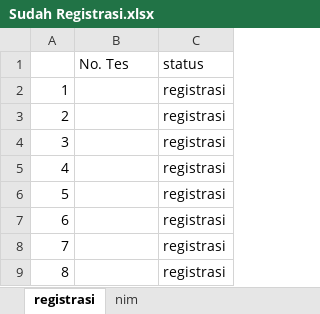
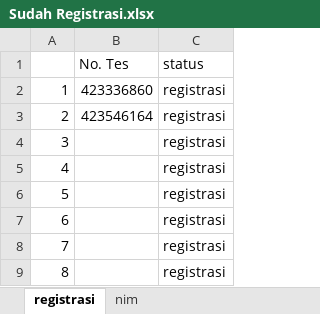
Before and after one commit to tirtareg/23snbp, an Excel workbook: Sudah Registrasi.xlsx, sheet registrasi, drawn as a sheet; only a part is shown; values as stored, in another font and other column widths than the file's, no borders; the diff names each change by its address in the sheet, - before the commit and + after, or states it on an @@ line.

```diff
--- a/Sudah Registrasi.xlsx (sheet registrasi)
+++ b/Sudah Registrasi.xlsx (sheet registrasi)
-B2 (No. Tes): (empty)
+B2 (No. Tes): 423336860
-B3 (No. Tes): (empty)
+B3 (No. Tes): 423546164
```
Also changed, not shown: docs/Sudah Registrasi.xlsx, docs/snbp.xlsx, 3 other files.
